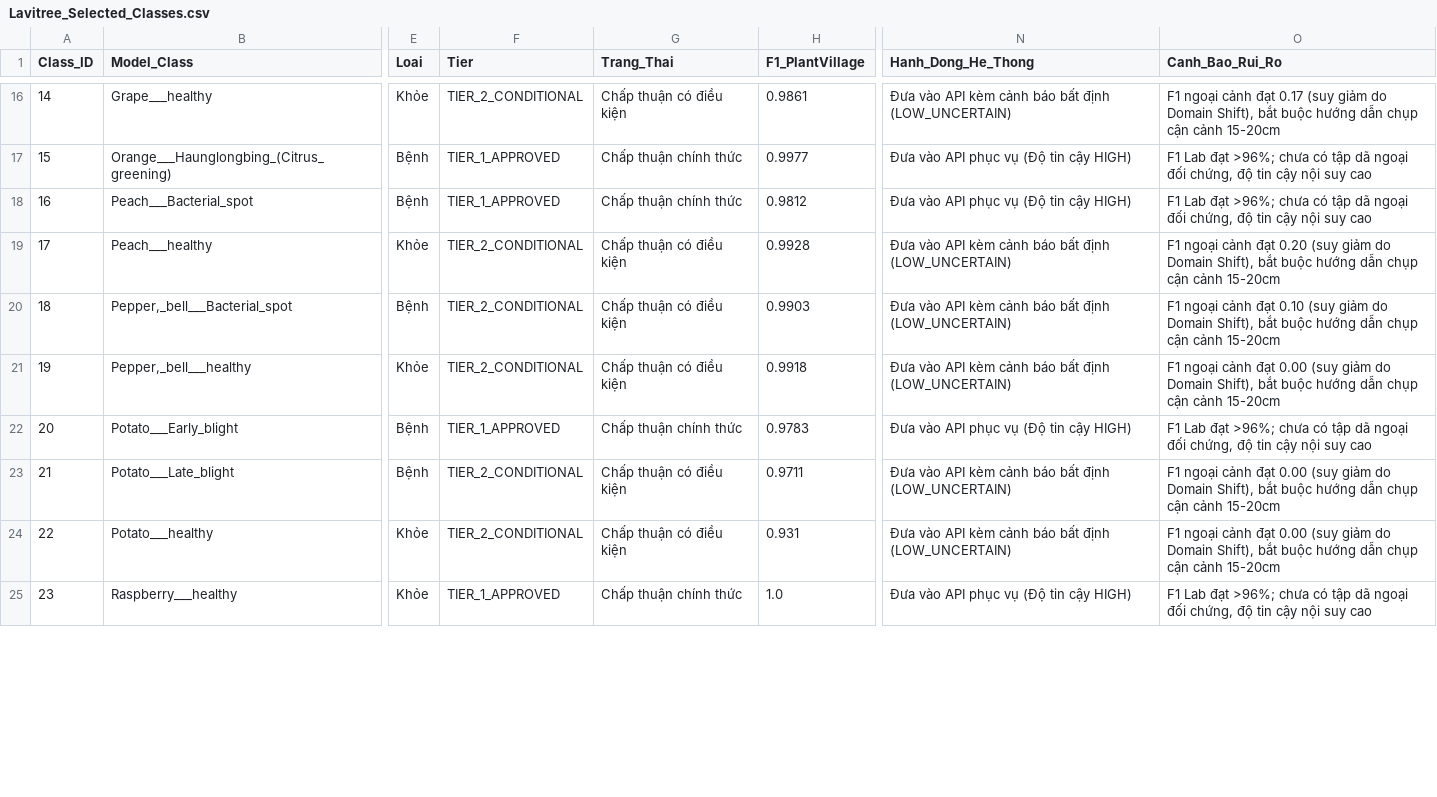
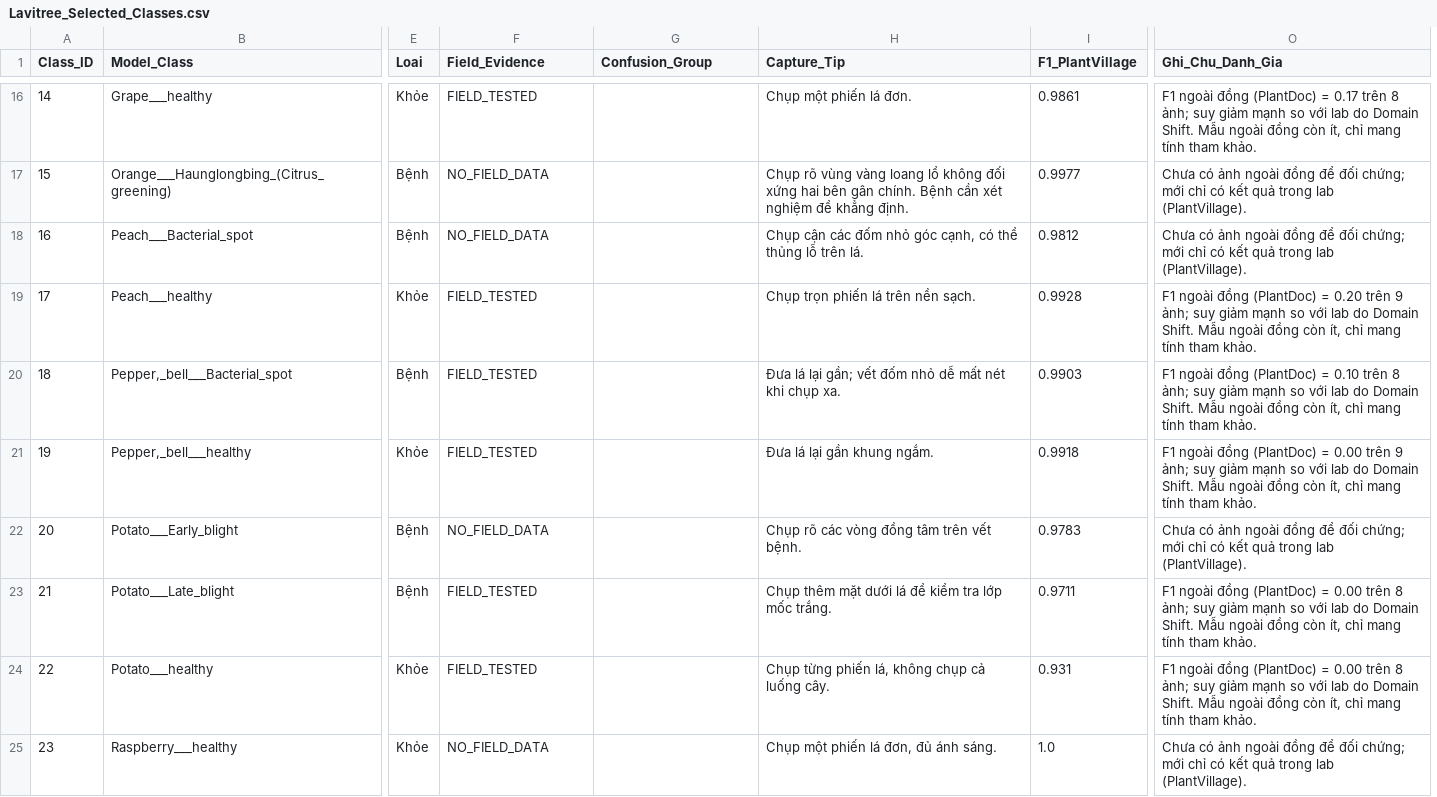
Before and after one commit to duanhap/LAVITREE, a CSV file: backend/ai-service/app/models/Lavitree_Selected_Classes.csv, drawn as a sheet; only a part is shown, gaps mark what is left out; removed rows and columns are numbered as before the commit, all else as after; the diff covers the shown part only; the diff names each change by its address in the sheet, - before the commit and + after, or states it on an @@ line.

```diff
--- a/backend/ai-service/app/models/Lavitree_Selected_Classes.csv
+++ b/backend/ai-service/app/models/Lavitree_Selected_Classes.csv
+column H (Capture_Tip), rows 16-25: Chụp một phiến lá đơn. | Chụp rõ vùng vàng loang lổ không đối xứng hai bên gân chính. Bệnh cần xét nghiệm để khẳng định. | Chụp cận các đốm nhỏ góc cạnh, có thể thủng lỗ trên lá. | Chụp trọn phiến lá trên nền sạch. | Đưa lá lại gần; vết đốm nhỏ dễ mất nét khi chụp xa. | Đưa lá lại gần khung ngắm. | Chụp rõ các vòng đồng tâm trên vết bệnh. | Chụp thêm mặt dưới lá để kiểm tra lớp mốc trắng. | Chụp từng phiến lá, không chụp cả luống cây. | Chụp một phiến lá đơn, đủ ánh sáng.
-column N (Hanh_Dong_He_Thong), rows 16-25: Đưa vào API kèm cảnh báo bất định (LOW_UNCERTAIN) | Đưa vào API phục vụ (Độ tin cậy HIGH) | Đưa vào API phục vụ (Độ tin cậy HIGH) | Đưa vào API kèm cảnh báo bất định (LOW_UNCERTAIN) | Đưa vào API kèm cảnh báo bất định (LOW_UNCERTAIN) | Đưa vào API kèm cảnh báo bất định (LOW_UNCERTAIN) | Đưa vào API phục vụ (Độ tin cậy HIGH) | Đưa vào API kèm cảnh báo bất định (LOW_UNCERTAIN) | Đưa vào API kèm cảnh báo bất định (LOW_UNCERTAIN) | Đưa vào API phục vụ (Độ tin cậy HIGH)
-F1: Tier
+F1: Field_Evidence
-G1: Trang_Thai
+G1: Confusion_Group
-O1: Canh_Bao_Rui_Ro
+O1: Ghi_Chu_Danh_Gia
-F16 (Field_Evidence): TIER_2_CONDITIONAL
+F16 (Field_Evidence): FIELD_TESTED
-G16 (Confusion_Group): Chấp thuận có điều kiện
+G16 (Confusion_Group): (empty)
-O16 (Ghi_Chu_Danh_Gia): F1 ngoại cảnh đạt 0.17 (suy giảm do Domain Shift), bắt buộc hướng dẫn chụp cận cảnh 15-20cm
+O16 (Ghi_Chu_Danh_Gia): F1 ngoài đồng (PlantDoc) = 0.17 trên 8 ảnh; suy giảm mạnh so với lab do Domain Shift. Mẫu ngoài đồng còn ít, chỉ mang tính tham khảo.
-F17:F18 (Field_Evidence): TIER_1_APPROVED
+F17:F18 (Field_Evidence): NO_FIELD_DATA
-G17:G18 (Confusion_Group): Chấp thuận chính thức
+G17:G18 (Confusion_Group): (empty)
-O17:O18 (Ghi_Chu_Danh_Gia): F1 Lab đạt >96%; chưa có tập dã ngoại đối chứng, độ tin cậy nội suy cao
+O17:O18 (Ghi_Chu_Danh_Gia): Chưa có ảnh ngoài đồng để đối chứng; mới chỉ có kết quả trong lab (PlantVillage).
-F19:F21 (Field_Evidence): TIER_2_CONDITIONAL
+F19:F21 (Field_Evidence): FIELD_TESTED
-G19:G21 (Confusion_Group): Chấp thuận có điều kiện
+G19:G21 (Confusion_Group): (empty)
-O19 (Ghi_Chu_Danh_Gia): F1 ngoại cảnh đạt 0.20 (suy giảm do Domain Shift), bắt buộc hướng dẫn chụp cận cảnh 15-20cm
+O19 (Ghi_Chu_Danh_Gia): F1 ngoài đồng (PlantDoc) = 0.20 trên 9 ảnh; suy giảm mạnh so với lab do Domain Shift. Mẫu ngoài đồng còn ít, chỉ mang tính tham khảo.
-O20 (Ghi_Chu_Danh_Gia): F1 ngoại cảnh đạt 0.10 (suy giảm do Domain Shift), bắt buộc hướng dẫn chụp cận cảnh 15-20cm
+O20 (Ghi_Chu_Danh_Gia): F1 ngoài đồng (PlantDoc) = 0.10 trên 8 ảnh; suy giảm mạnh so với lab do Domain Shift. Mẫu ngoài đồng còn ít, chỉ mang tính tham khảo.
-O21 (Ghi_Chu_Danh_Gia): F1 ngoại cảnh đạt 0.00 (suy giảm do Domain Shift), bắt buộc hướng dẫn chụp cận cảnh 15-20cm
+O21 (Ghi_Chu_Danh_Gia): F1 ngoài đồng (PlantDoc) = 0.00 trên 9 ảnh; suy giảm mạnh so với lab do Domain Shift. Mẫu ngoài đồng còn ít, chỉ mang tính tham khảo.
-F22 (Field_Evidence): TIER_1_APPROVED
+F22 (Field_Evidence): NO_FIELD_DATA
-G22 (Confusion_Group): Chấp thuận chính thức
+G22 (Confusion_Group): (empty)
-O22 (Ghi_Chu_Danh_Gia): F1 Lab đạt >96%; chưa có tập dã ngoại đối chứng, độ tin cậy nội suy cao
+O22 (Ghi_Chu_Danh_Gia): Chưa có ảnh ngoài đồng để đối chứng; mới chỉ có kết quả trong lab (PlantVillage).
-F23:F24 (Field_Evidence): TIER_2_CONDITIONAL
+F23:F24 (Field_Evidence): FIELD_TESTED
-G23:G24 (Confusion_Group): Chấp thuận có điều kiện
+G23:G24 (Confusion_Group): (empty)
-O23:O24 (Ghi_Chu_Danh_Gia): F1 ngoại cảnh đạt 0.00 (suy giảm do Domain Shift), bắt buộc hướng dẫn chụp cận cảnh 15-20cm
+O23:O24 (Ghi_Chu_Danh_Gia): F1 ngoài đồng (PlantDoc) = 0.00 trên 8 ảnh; suy giảm mạnh so với lab do Domain Shift. Mẫu ngoài đồng còn ít, chỉ mang tính tham khảo.
-F25 (Field_Evidence): TIER_1_APPROVED
+F25 (Field_Evidence): NO_FIELD_DATA
-G25 (Confusion_Group): Chấp thuận chính thức
+G25 (Confusion_Group): (empty)
-O25 (Ghi_Chu_Danh_Gia): F1 Lab đạt >96%; chưa có tập dã ngoại đối chứng, độ tin cậy nội suy cao
+O25 (Ghi_Chu_Danh_Gia): Chưa có ảnh ngoài đồng để đối chứng; mới chỉ có kết quả trong lab (PlantVillage).
```
Also changed, not shown: 90 edited cells elsewhere in this file, 12 other files.
